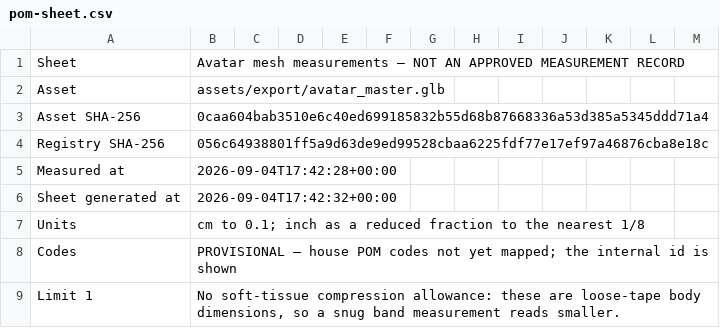
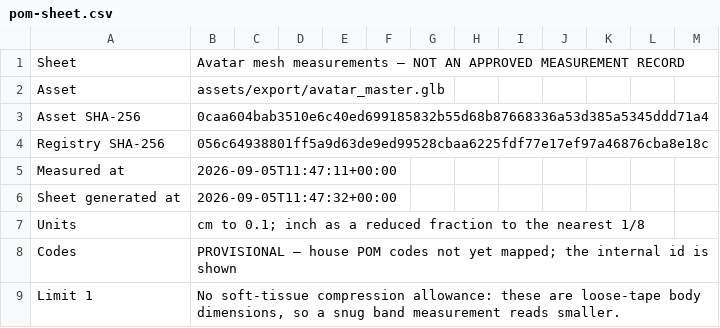
Before and after one commit to Adrian9596/3d-avatar, a CSV file: qa/avatar_master/pom-sheet.csv, drawn as a sheet; only a part is shown.

```diff
--- a/qa/avatar_master/pom-sheet.csv
+++ b/qa/avatar_master/pom-sheet.csv
@@ -4,4 +4,4 @@ Asset SHA-256,0caa604bab3510e6c40ed699185832b55d68b87668336a53d385a5345ddd71a4
 Registry SHA-256,056c64938801ff5a9d63de9ed99528cbaa6225fdf77e17ef97a46876cba8e18c
-Measured at,2026-09-04T17:42:28+00:00
-Sheet generated at,2026-09-04T17:42:32+00:00
+Measured at,2026-09-05T11:47:11+00:00
+Sheet generated at,2026-09-05T11:47:32+00:00
 Units,cm to 0.1; inch as a reduced fraction to the nearest 1/8
```
Also changed, not shown: 39 other files.
